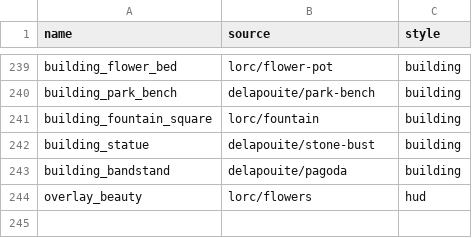
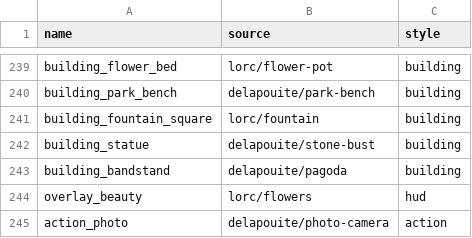
Before and after one commit to Davifemesquita/SOCIETY, a CSV file: tools/icons/icon_list.csv, drawn as a sheet; only a part is shown, gaps mark what is left out; the diff names each change by its address in the sheet, - before the commit and + after, or states it on an @@ line.

```diff
--- a/tools/icons/icon_list.csv
+++ b/tools/icons/icon_list.csv
+row 245: action_photo | delapouite/photo-camera | action
```
Also changed, not shown: ui/translations/strings.csv, 34 other files.
